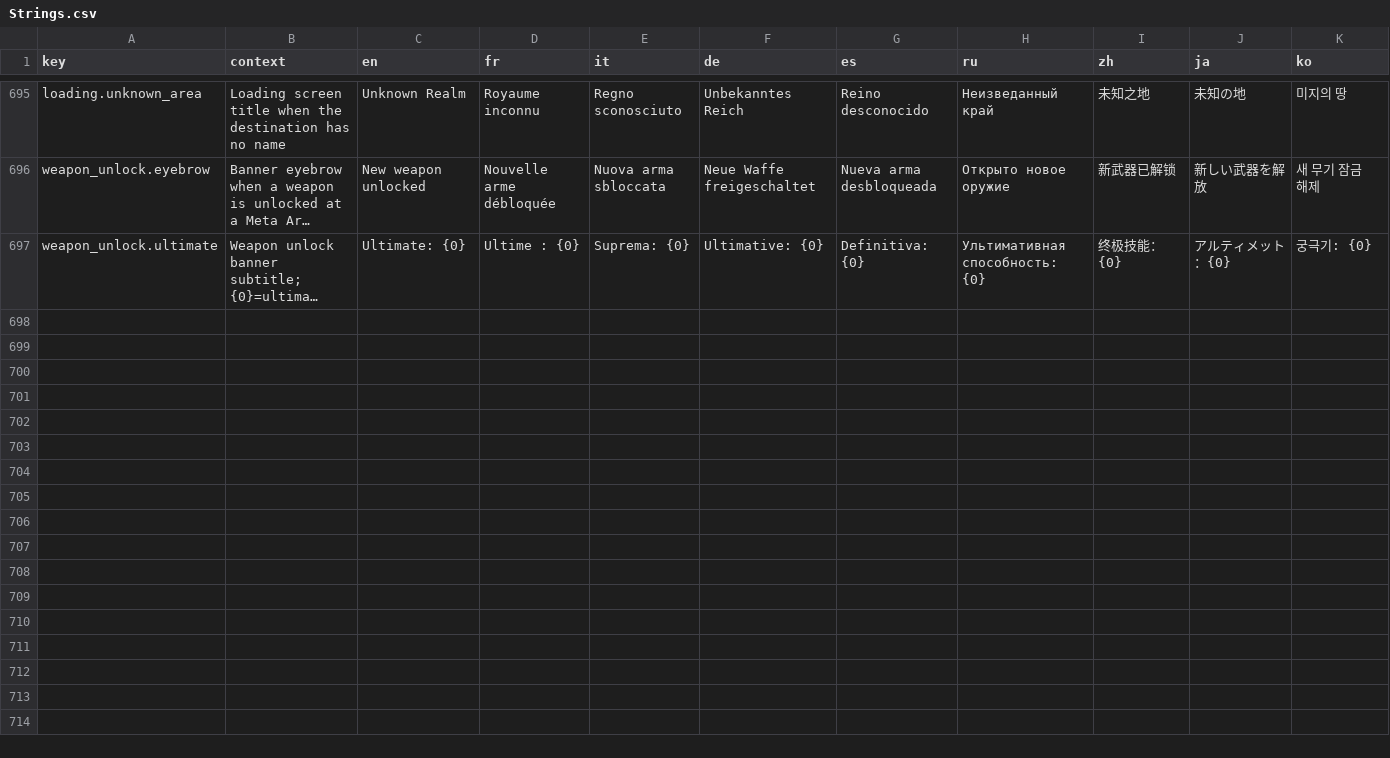
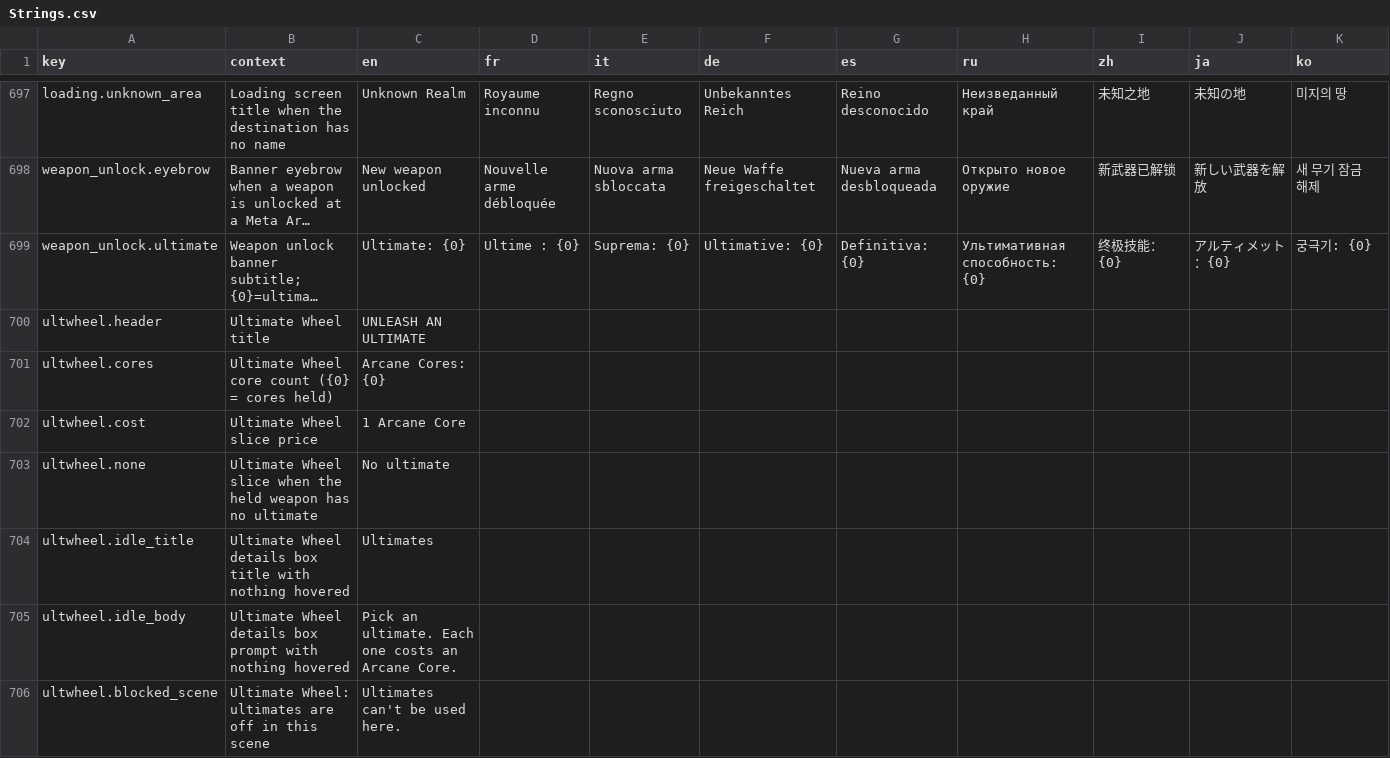
Before and after one commit to Serinoxxx/Bladehold, a CSV file: Assets/Bladehold/Resources/Localization/Strings.csv, drawn as a sheet; only a part is shown, gaps mark what is left out; long unchanged cells end in …; the diff covers the shown part only; the diff names each change by its address in the sheet, - before the commit and + after, or states it on an @@ line.

Commit message:
Plan 21 phase 5: Arcane Cores replace ultimate charge (both held weapons' ultimates always unlocked, one core per use), Ultimate Wheel on hold Q / LB with 10% slow-mo and stick picking, shared RadialWheel, cores from captains, the Arcane Fish and the shop, Twin Fury becomes Arcane Reserve

```diff
--- a/Assets/Bladehold/Resources/Localization/Strings.csv
+++ b/Assets/Bladehold/Resources/Localization/Strings.csv
+row 700: ultwheel.header | Ultimate Wheel title | UNLEASH AN ULTIMATE
+row 701: ultwheel.cores | Ultimate Wheel core count ({0} = cores held) | Arcane Cores: {0}
+row 702: ultwheel.cost | Ultimate Wheel slice price | 1 Arcane Core
+row 703: ultwheel.none | Ultimate Wheel slice when the held weapon has no ultimate | No ultimate
+row 704: ultwheel.idle_title | Ultimate Wheel details box title with nothing hovered | Ultimates
+row 705: ultwheel.idle_body | Ultimate Wheel details box prompt with nothing hovered | Pick an ultimate. Each one costs an Arcane Core.
+row 706: ultwheel.blocked_scene | Ultimate Wheel: ultimates are off in this scene | Ultimates can't be used here.
```
Also changed, not shown: 8 added rows elsewhere in this file, Assets/Bladehold/Resources/DraftUpgrades.csv, 58 other files.
